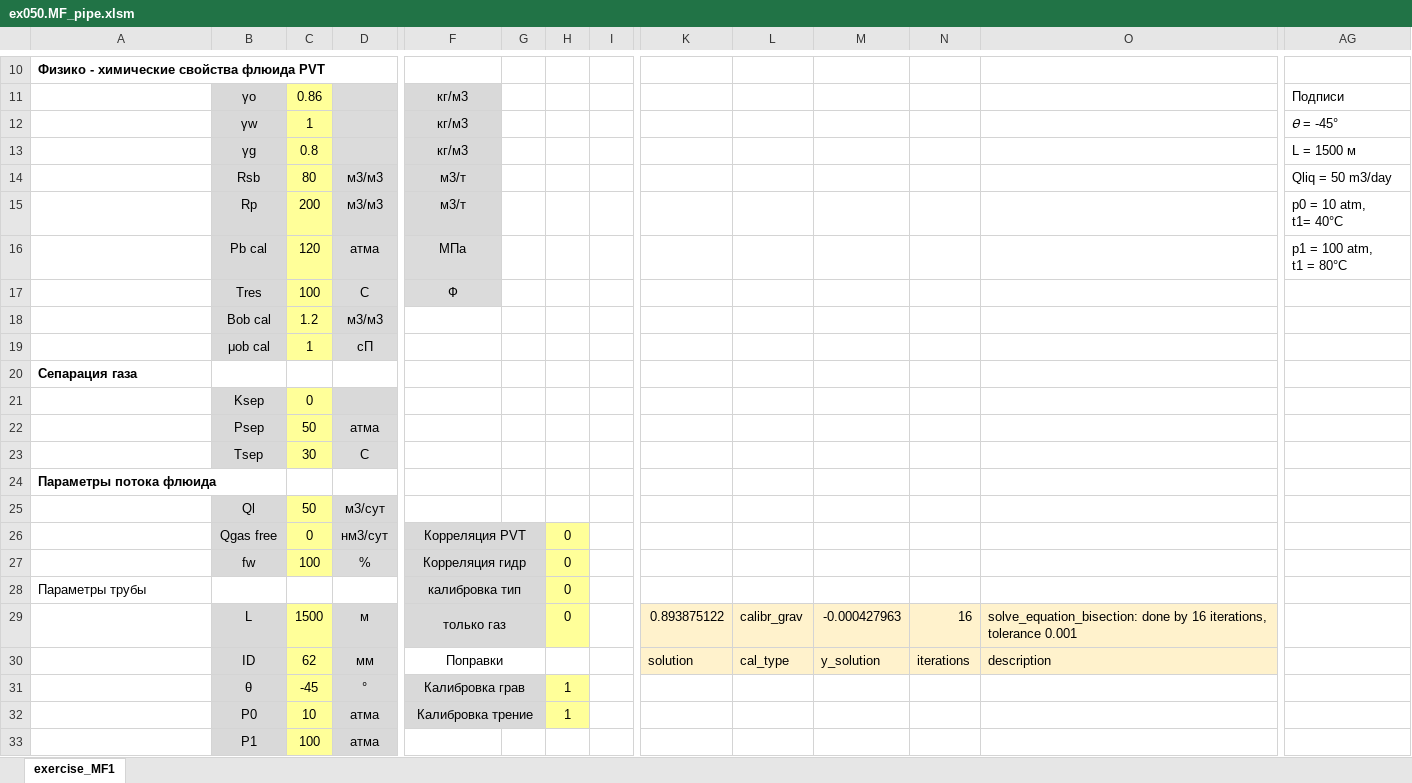
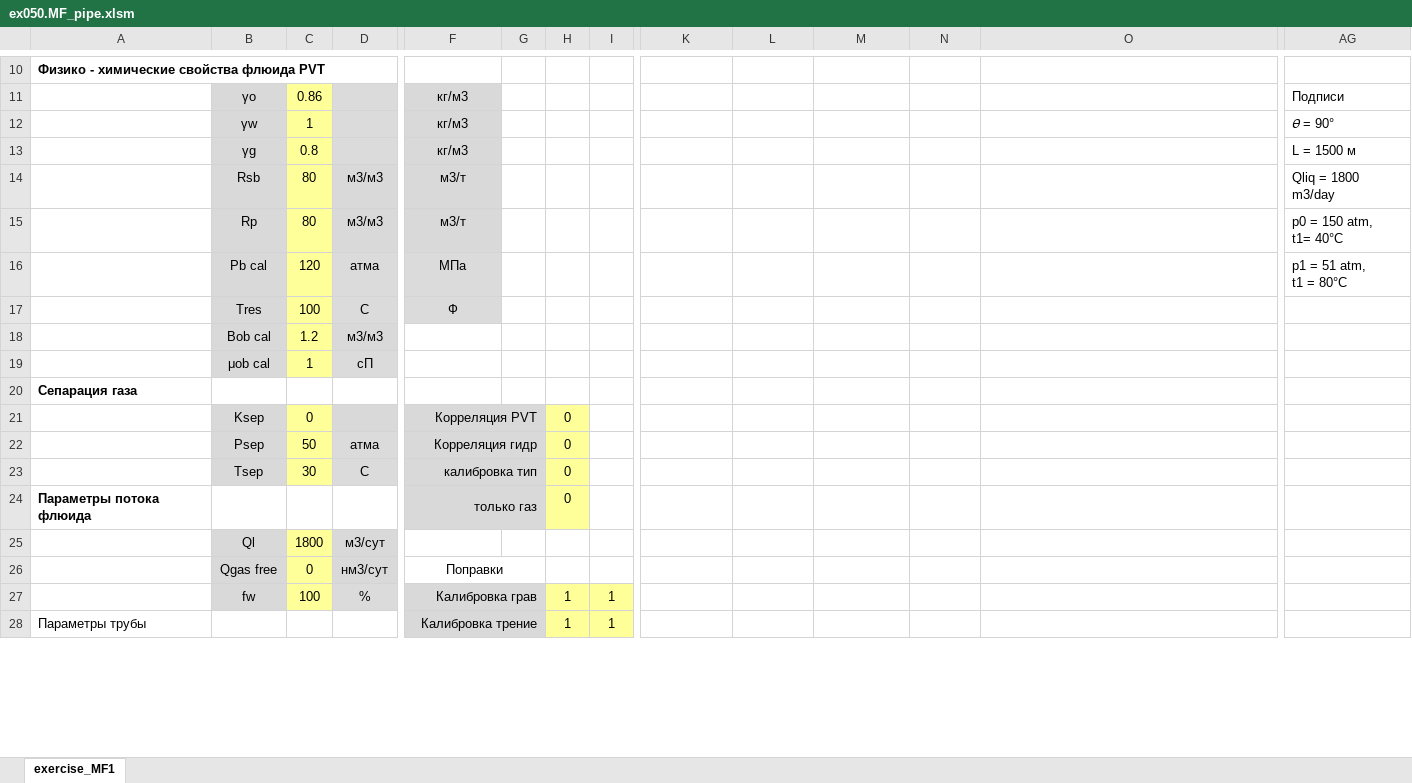
Before and after one commit to unifloc/unifloc_vba, an Excel workbook: examples/ex050.MF_pipe.xlsm, sheet exercise_MF1, drawn as a sheet; only a part is shown, gaps mark what is left out; values as stored, in another font and other column widths than the file's, no borders; charts and pictures not drawn; removed rows and columns are numbered as before the commit, all else as after; rows hold the shown columns only; ↵ is a line break in a cell; the diff covers the shown part only; the diff names each change by its address in the sheet, - before the commit and + after, or states it on an @@ line.

```diff
--- a/examples/ex050.MF_pipe.xlsm (sheet exercise_MF1)
+++ b/examples/ex050.MF_pipe.xlsm (sheet exercise_MF1)
-AG12: 𝜃 = -45°
+AG12: 𝜃 = 90°
-AG14: Qliq = 50 m3/day
+AG14: Qliq = 1800 m3/day
-C15: 200
+C15: 80
-AG15: p0 = 10 atm, ↵ t1= 40°C
+AG15: p0 = 150 atm, ↵ t1= 40°C
-AG16: p1 = 100 atm, ↵ t1 = 80°C
+AG16: p1 = 51 atm, ↵ t1 = 80°C
-F21: (empty)
+F21: Корреляция PVT
-F21:G24 fill: none
+F21:G24 fill: #D9D9D9
+F21:G21 merged
-H21:H24: (empty)
+H21:H24: 0
-H21:H24 fill: none
+H21:H24 fill: #FFFF99
-F22: (empty)
+F22: Корреляция гидр
+F22:G22 merged
-F23: (empty)
+F23: калибровка тип
+F23:G23 merged
-F24: (empty)
+F24: только газ
+F24:G24 merged
-C25: 50
+C25: 1800
-F26: Корреляция PVT
+F26: Поправки
-F26:G26 fill: #D9D9D9
+F26:G26 fill: none
-H26: 0
+H26: (empty)
-H26 fill: #FFFF99
+H26 fill: none
-F27: Корреляция гидр
+F27: Калибровка грав
-F27:F28 alignment: center
+F27:F28 alignment: right
-H27:H28: 0
+H27:H28: 1
-I27:I28: (empty)
+I27:I28: 1
-I27:I28 fill: none
+I27:I28 fill: #FFFF99
-F28: калибровка тип
+F28: Калибровка трение
-row 29:  | L | 1500 | м | только газ |  | 0 |  | 0.893875122 | calibr_grav | -0.000427963 | 16 | solve_equation_bisection: done by 16 iterations, tolerance 0.001
-row 30:  | ID | 62 | мм | Поправки |  |  |  | solution | cal_type | y_solution | iterations | description
-row 31:  | θ | -45 | ° | Калибровка грав |  | 1
-row 32:  | P0 | 10 | атмa | Калибровка трение |  | 1
-row 33:  | P1 | 100 | атмa
```
Also changed, not shown: 29 added rows, 24 removed rows, 4 edited cells and cell formats elsewhere in this sheet, charts or pictures, examples/ex051.MF_pipeline.xlsm, 3 other files.
